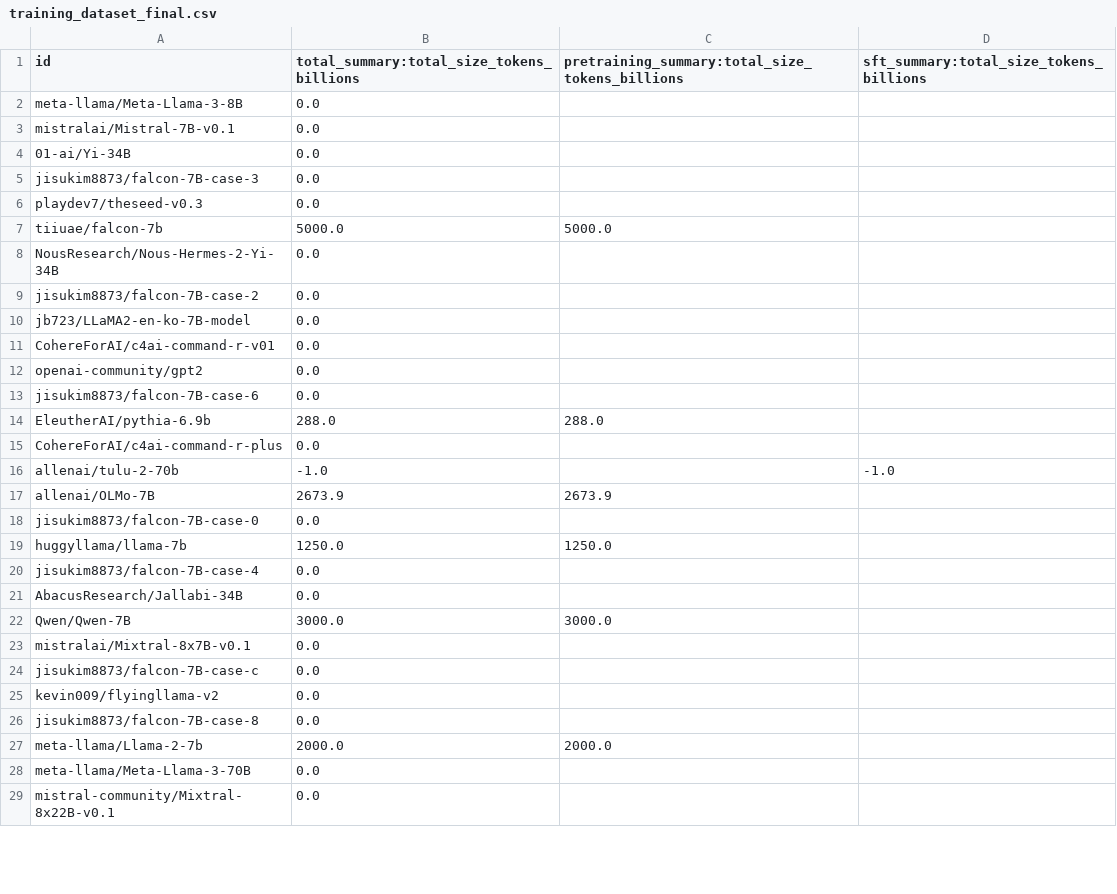
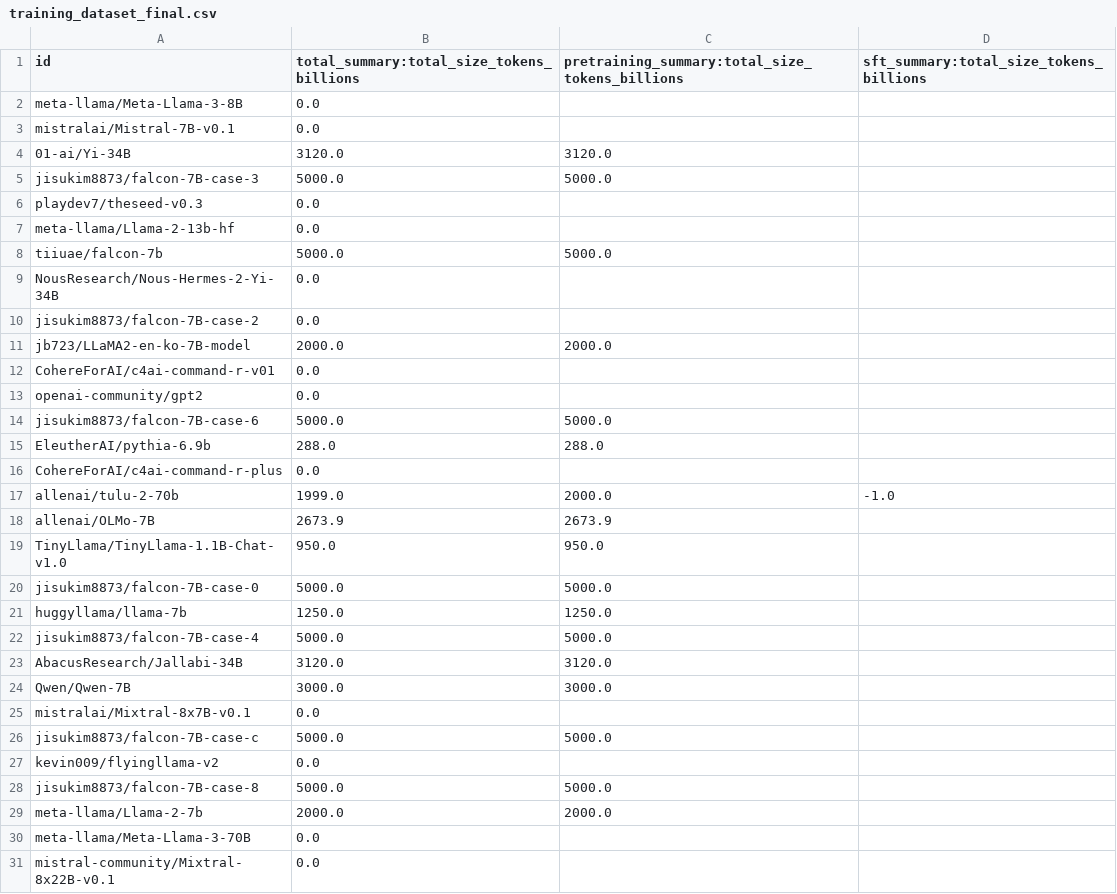
Before and after one commit to nightingal3/llm-pretraining-behaviours, a CSV file: performance_prediction/gathered_data/training_dataset_final.csv, drawn as a sheet; only a part is shown; the diff covers the shown part only.

```diff
--- a/performance_prediction/gathered_data/training_dataset_final.csv
+++ b/performance_prediction/gathered_data/training_dataset_final.csv
@@ -3,5 +3,6 @@ meta-llama/Meta-Llama-3-8B,0.0,,
 mistralai/Mistral-7B-v0.1,0.0,,
-01-ai/Yi-34B,0.0,,
-jisukim8873/falcon-7B-case-3,0.0,,
+01-ai/Yi-34B,3120.0,3120.0,
+jisukim8873/falcon-7B-case-3,5000.0,5000.0,
 playdev7/theseed-v0.3,0.0,,
+meta-llama/Llama-2-13b-hf,0.0,,
 tiiuae/falcon-7b,5000.0,5000.0,
@@ -9,19 +10,20 @@ NousResearch/Nous-Hermes-2-Yi-34B,0.0,,
 jisukim8873/falcon-7B-case-2,0.0,,
-jb723/LLaMA2-en-ko-7B-model,0.0,,
+jb723/LLaMA2-en-ko-7B-model,2000.0,2000.0,
 CohereForAI/c4ai-command-r-v01,0.0,,
 openai-community/gpt2,0.0,,
-jisukim8873/falcon-7B-case-6,0.0,,
+jisukim8873/falcon-7B-case-6,5000.0,5000.0,
 EleutherAI/pythia-6.9b,288.0,288.0,
 CohereForAI/c4ai-command-r-plus,0.0,,
-allenai/tulu-2-70b,-1.0,,-1.0
+allenai/tulu-2-70b,1999.0,2000.0,-1.0
 allenai/OLMo-7B,2673.9,2673.9,
-jisukim8873/falcon-7B-case-0,0.0,,
+TinyLlama/TinyLlama-1.1B-Chat-v1.0,950.0,950.0,
+jisukim8873/falcon-7B-case-0,5000.0,5000.0,
 huggyllama/llama-7b,1250.0,1250.0,
-jisukim8873/falcon-7B-case-4,0.0,,
-AbacusResearch/Jallabi-34B,0.0,,
+jisukim8873/falcon-7B-case-4,5000.0,5000.0,
+AbacusResearch/Jallabi-34B,3120.0,3120.0,
 Qwen/Qwen-7B,3000.0,3000.0,
 mistralai/Mixtral-8x7B-v0.1,0.0,,
-jisukim8873/falcon-7B-case-c,0.0,,
+jisukim8873/falcon-7B-case-c,5000.0,5000.0,
 kevin009/flyingllama-v2,0.0,,
-jisukim8873/falcon-7B-case-8,0.0,,
+jisukim8873/falcon-7B-case-8,5000.0,5000.0,
 meta-llama/Llama-2-7b,2000.0,2000.0,
```
Also changed, not shown: 8 edited cells elsewhere in this file, 1 other file.
